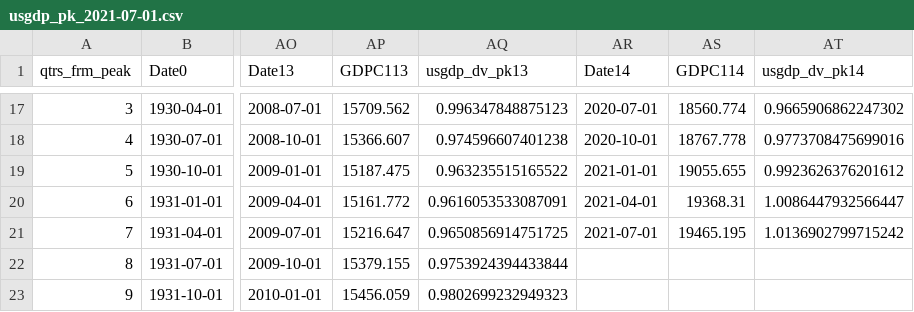
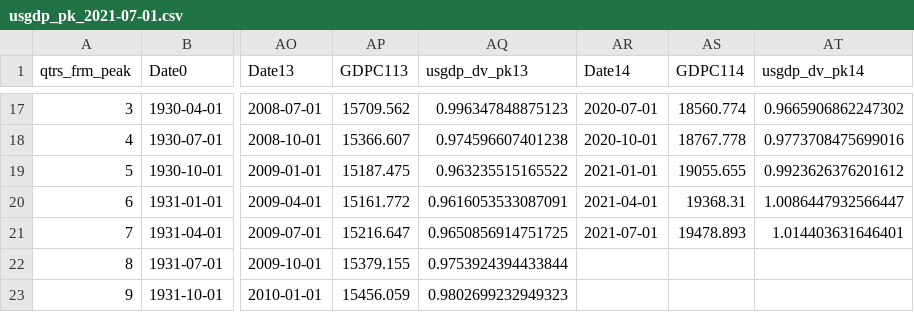
Before and after one commit to OpenSourceEcon/USgdp_NormPeakPlot, a CSV file: data/usgdp_pk_2021-07-01.csv, drawn as a sheet; only a part is shown, gaps mark what is left out; the diff names each change by its address in the sheet, - before the commit and + after, or states it on an @@ line.

Commit message:
Updated usgdp_npp image and data

```diff
--- a/data/usgdp_pk_2021-07-01.csv
+++ b/data/usgdp_pk_2021-07-01.csv
-AS21 (GDPC114): 19465.195
+AS21 (GDPC114): 19478.893
-AT21 (usgdp_dv_pk14): 1.0136902799715242
+AT21 (usgdp_dv_pk14): 1.014403631646401
```
Also changed, not shown: data/usgdp_2021-07-01.csv, 1 other file.
